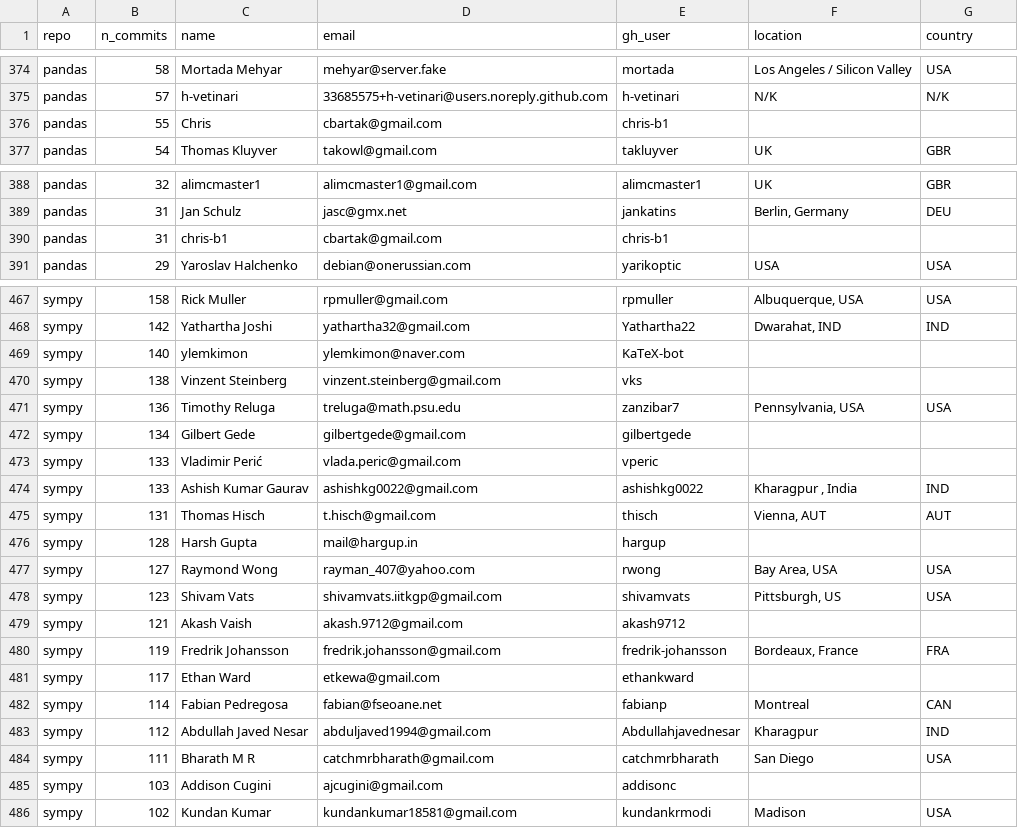
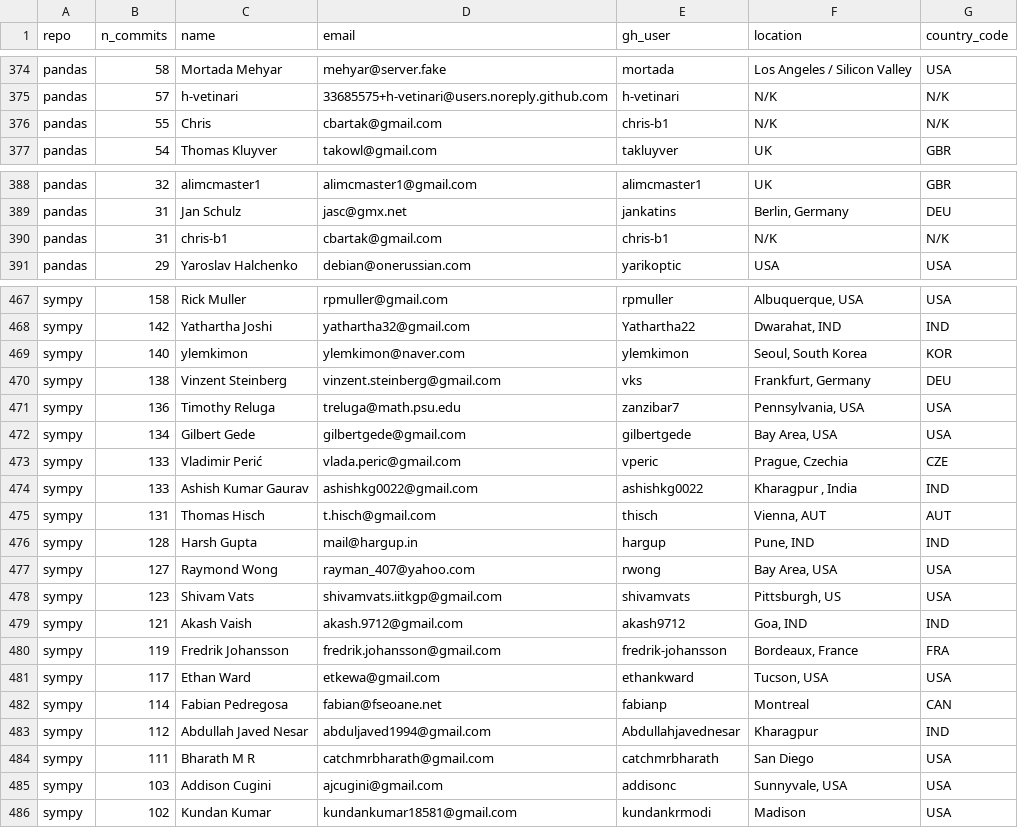
Before and after one commit to matthew-brett/github-places, a CSV file: users_locations.csv, drawn as a sheet; only a part is shown, gaps mark what is left out; the diff covers the shown part only.

Commit message:
First pass at real analysis
Here are the top 10 countries by numbers of commits, sorted by the
total number of commits per million people living in the country.

n_commits              country_name  population commits_per_million
     4607                   Finland        5.54          831.588448
    12533                    Canada       36.95          339.188092
     2676               Switzerland        8.54          313.348946
    80336  United States of America      326.77          245.848762
    10755                    France       65.23          164.878124
    13377                   Germany       82.29          162.559242
     5523            United Kingdom       66.57           82.965300
     3742                     Japan      127.19           29.420552
     3572        Russian Federation      143.96           24.812448
     5214                     India     1354.05            3.850670

```diff
--- a/users_locations.csv
+++ b/users_locations.csv
@@ -1 +1 @@
-repo,n_commits,name,email,gh_user,location,country
+repo,n_commits,name,email,gh_user,location,country_code
@@ -375,3 +375,3 @@ pandas,58,Mortada Mehyar,mehyar@server.fake,mortada,Los Angeles / Silicon Valley
 pandas,57,h-vetinari,33685575+h-vetinari@users.noreply.github.com,h-vetinari,N/K,N/K
-pandas,55,Chris,cbartak@gmail.com,chris-b1,,
+pandas,55,Chris,cbartak@gmail.com,chris-b1,N/K,N/K
 pandas,54,Thomas Kluyver,takowl@gmail.com,takluyver,UK,GBR
@@ -389,3 +389,3 @@ pandas,32,alimcmaster1,alimcmaster1@gmail.com,alimcmaster1,UK,GBR
 pandas,31,Jan Schulz,jasc@gmx.net,jankatins,"Berlin, Germany",DEU
-pandas,31,chris-b1,cbartak@gmail.com,chris-b1,,
+pandas,31,chris-b1,cbartak@gmail.com,chris-b1,N/K,N/K
 pandas,29,Yaroslav Halchenko,debian@onerussian.com,yarikoptic,USA,USA
@@ -468,15 +468,15 @@ sympy,158,Rick Muller,rpmuller@gmail.com,rpmuller,"Albuquerque, USA",USA
 sympy,142,Yathartha Joshi,yathartha32@gmail.com,Yathartha22,"Dwarahat, IND",IND
-sympy,140,ylemkimon,ylemkimon@naver.com,KaTeX-bot,,
-sympy,138,Vinzent Steinberg,vinzent.steinberg@gmail.com,vks,,
+sympy,140,ylemkimon,ylemkimon@naver.com,ylemkimon,"Seoul, South Korea",KOR
+sympy,138,Vinzent Steinberg,vinzent.steinberg@gmail.com,vks,"Frankfurt, Germany",DEU
 sympy,136,Timothy Reluga,treluga@math.psu.edu,zanzibar7,"Pennsylvania, USA",USA
-sympy,134,Gilbert Gede,gilbertgede@gmail.com,gilbertgede,,
-sympy,133,Vladimir Perić,vlada.peric@gmail.com,vperic,,
+sympy,134,Gilbert Gede,gilbertgede@gmail.com,gilbertgede,"Bay Area, USA",USA
+sympy,133,Vladimir Perić,vlada.peric@gmail.com,vperic,"Prague, Czechia",CZE
 sympy,133,Ashish Kumar Gaurav,ashishkg0022@gmail.com,ashishkg0022,"Kharagpur , India",IND
 sympy,131,Thomas Hisch,t.hisch@gmail.com,thisch,"Vienna, AUT",AUT
-sympy,128,Harsh Gupta,mail@hargup.in,hargup,,
+sympy,128,Harsh Gupta,mail@hargup.in,hargup,"Pune, IND",IND
 sympy,127,Raymond Wong,rayman_407@yahoo.com,rwong,"Bay Area, USA",USA
 sympy,123,Shivam Vats,shivamvats.iitkgp@gmail.com,shivamvats,"Pittsburgh, US",USA
-sympy,121,Akash Vaish,akash.9712@gmail.com,akash9712,,
+sympy,121,Akash Vaish,akash.9712@gmail.com,akash9712,"Goa, IND",IND
 sympy,119,Fredrik Johansson,fredrik.johansson@gmail.com,fredrik-johansson,"Bordeaux, France",FRA
-sympy,117,Ethan Ward,etkewa@gmail.com,ethankward,,
+sympy,117,Ethan Ward,etkewa@gmail.com,ethankward,"Tucson, USA",USA
 sympy,114,Fabian Pedregosa,fabian@fseoane.net,fabianp,Montreal,CAN
@@ -484,3 +484,3 @@ sympy,112,Abdullah Javed Nesar,abduljaved1994@gmail.com,Abdullahjavednesar,Khara
 sympy,111,Bharath M R,catchmrbharath@gmail.com,catchmrbharath,San Diego,USA
-sympy,103,Addison Cugini,ajcugini@gmail.com,addisonc,,
+sympy,103,Addison Cugini,ajcugini@gmail.com,addisonc,"Sunnyvale, USA",USA
 sympy,102,Kundan Kumar,kundankumar18581@gmail.com,kundankrmodi,Madison,USA
```
Also changed, not shown: 26 edited cells elsewhere in this file, 5 other files.
